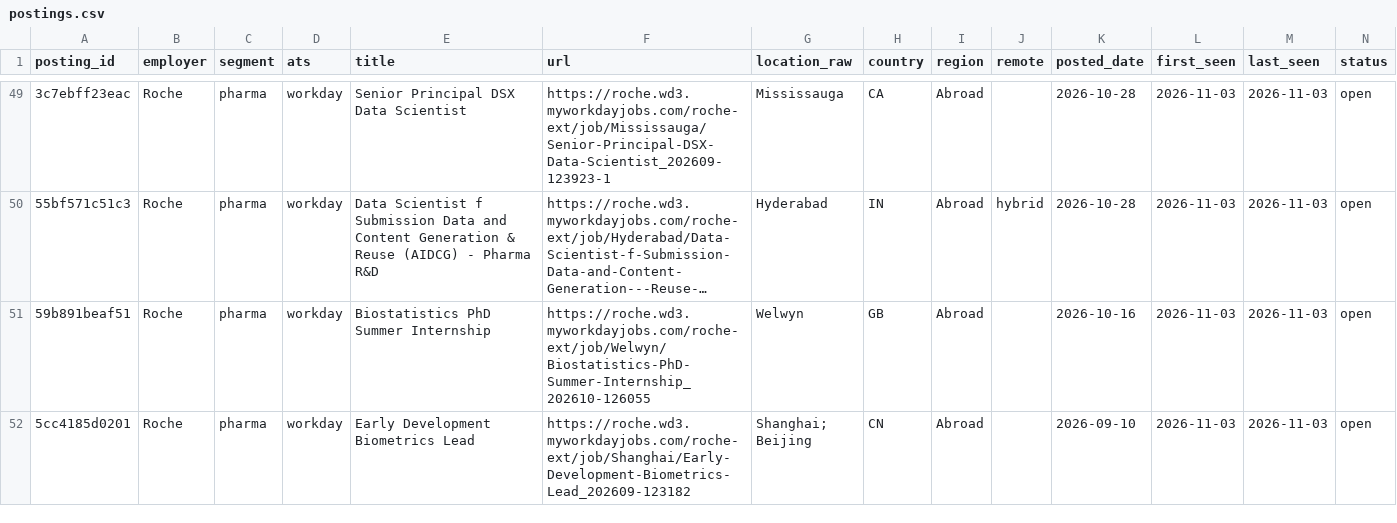
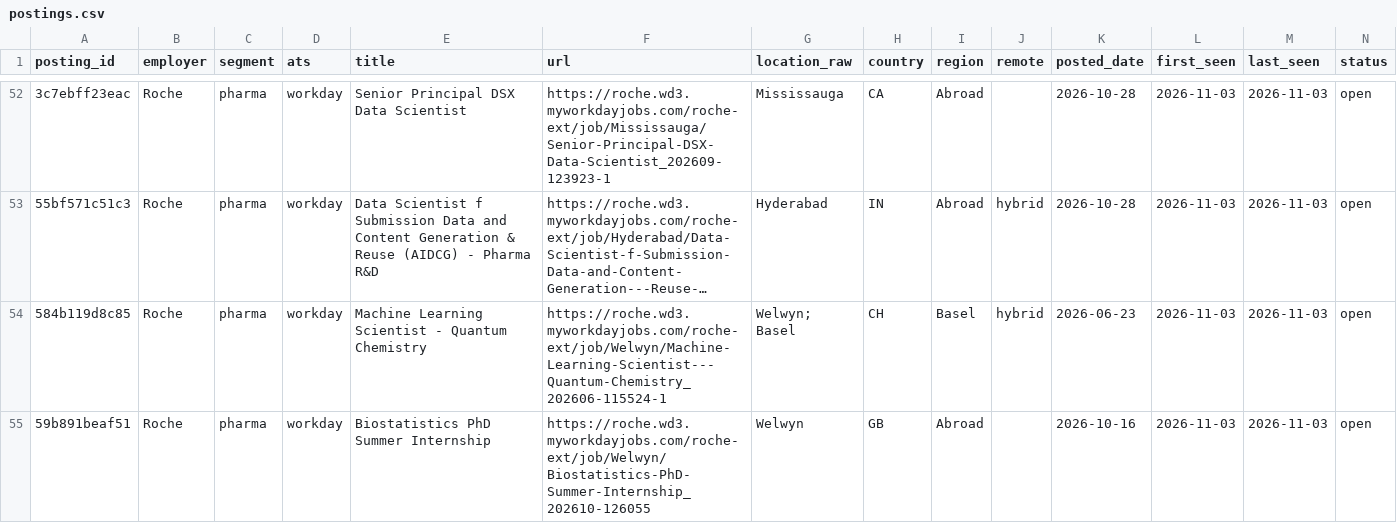
Before and after one commit to tfragoso/AIAssessmentRadar, a CSV file: data/postings.csv, drawn as a sheet; only a part is shown, gaps mark what is left out; the shorter side is filled out with more unchanged rows; long unchanged cells end in …; rows hold the shown columns only; the diff covers the shown part only; the diff names each change by its address in the sheet, - before the commit and + after, or states it on an @@ line.

```diff
--- a/data/postings.csv
+++ b/data/postings.csv
+row 54: 584b119d8c85 | Roche | pharma | workday | Machine Learning Scientist - Quantum Chemistry | https://roche.wd3.myworkdayjobs.com/roche-ext/job/Welwyn/Machine-Learning-Scientist---Quantum-Chemistry_202606-115524-1 | Welwyn; Basel | CH | Basel | hybrid | 2026-06-23 | 2026-11-03 | 2026-11-03 | open
```
Also changed, not shown: 5 added rows elsewhere in this file, csv/ai_validation.csv, csv/all.csv, 16 other files.
